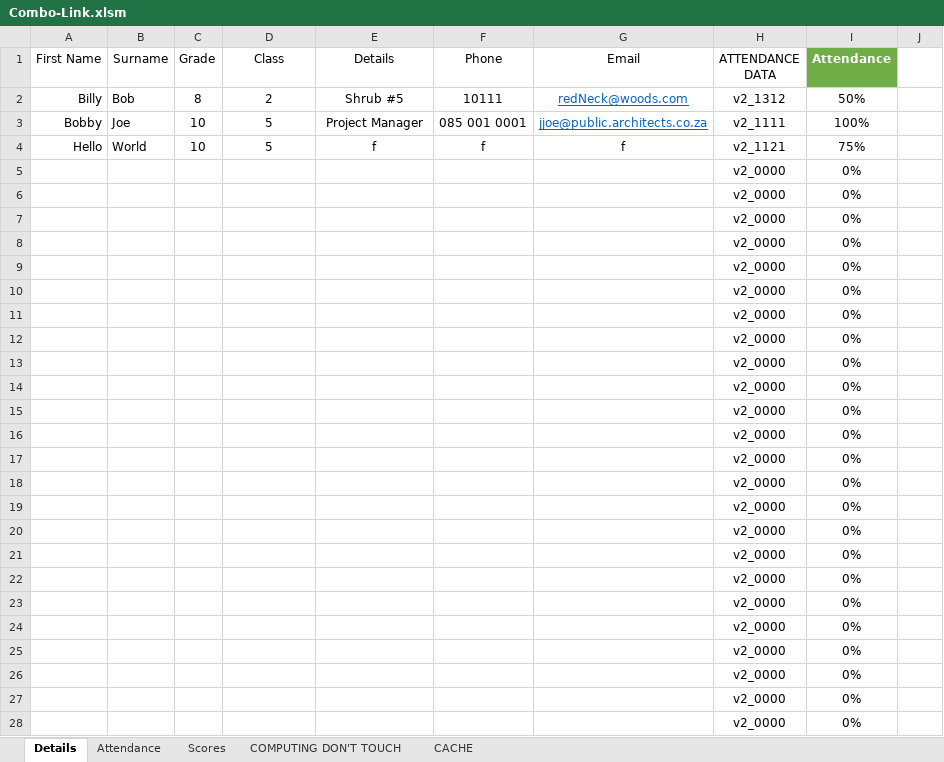
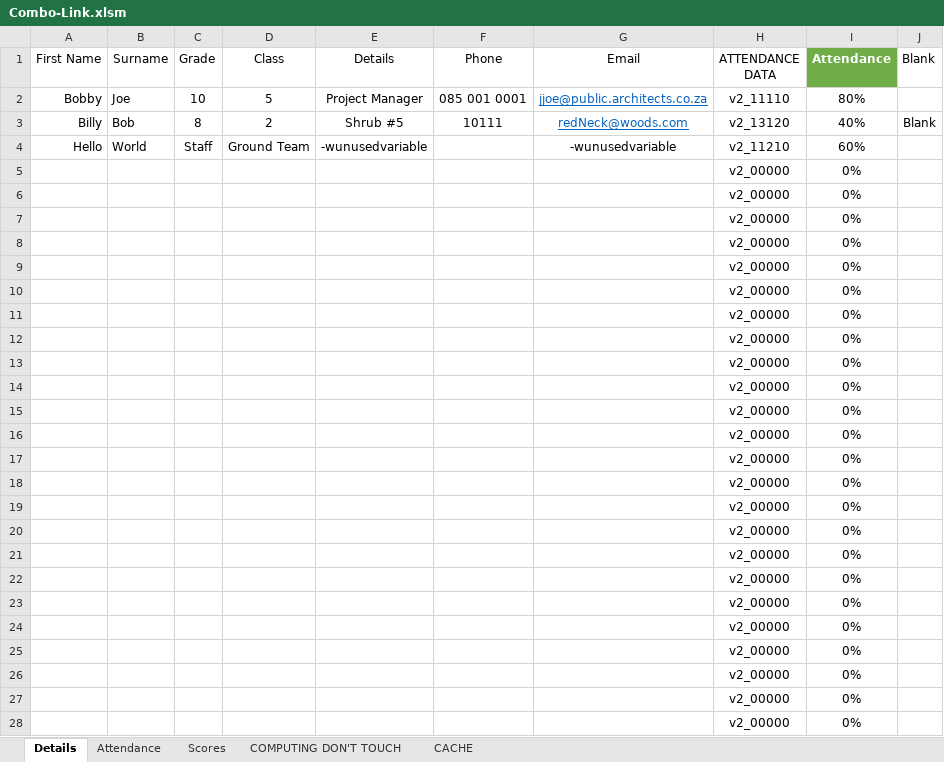
Before and after one commit to CalebSerafin/Combo-Link, an Excel workbook: Combo-Link.xlsm, sheet Details, drawn as a sheet; only a part is shown; values as stored, in another font and other column widths than the file's, no borders; charts and pictures and conditional formats and table styles not drawn; removed rows and columns are numbered as before the commit, all else as after; the diff covers the shown part only; the diff names each change by its address in the sheet, - before the commit and + after, or states it on an @@ line.

Commit message:
FIXED: Non-Auto Update
Added a single formula to the details table so that it fires events on change. the pre-existing formulas were removed in previouse version to allow more effienct and safe macro to write down attendance summery percentage.

```diff
--- a/Combo-Link.xlsm (sheet Details)
+++ b/Combo-Link.xlsm (sheet Details)
-J1: (empty)
+J1: Blank
-row 2: Billy | Bob | 8 | 2 | Shrub #5 | 10111 | redNeck@woods.com | v2_1312 | 50%
-H2 (ATTENDANCE DATA): v2_1111
+H2 (ATTENDANCE DATA): v2_11110
-I2 (Attendance): 100%
+I2 (Attendance): 80%
-row 4: Hello | World | 10 | 5 | f | f | f | v2_1121 | 75%
+row 3: Billy | Bob | 8 | 2 | Shrub #5 | 10111 | redNeck@woods.com | v2_13120 | 40% | Blank
+row 4: Hello | World | Staff | Ground Team | -wunusedvariable |  | -wunusedvariable | v2_11210 | 60%
-H5:H28 (ATTENDANCE DATA): v2_0000
+H5:H28 (ATTENDANCE DATA): v2_00000
```
Also changed, not shown: 37 edited cells elsewhere in this sheet, sheet Attendance, sheet COMPUTING DON'T TOUCH, sheet Scores, formulas that keep their value, charts or pictures, 13 other files.
